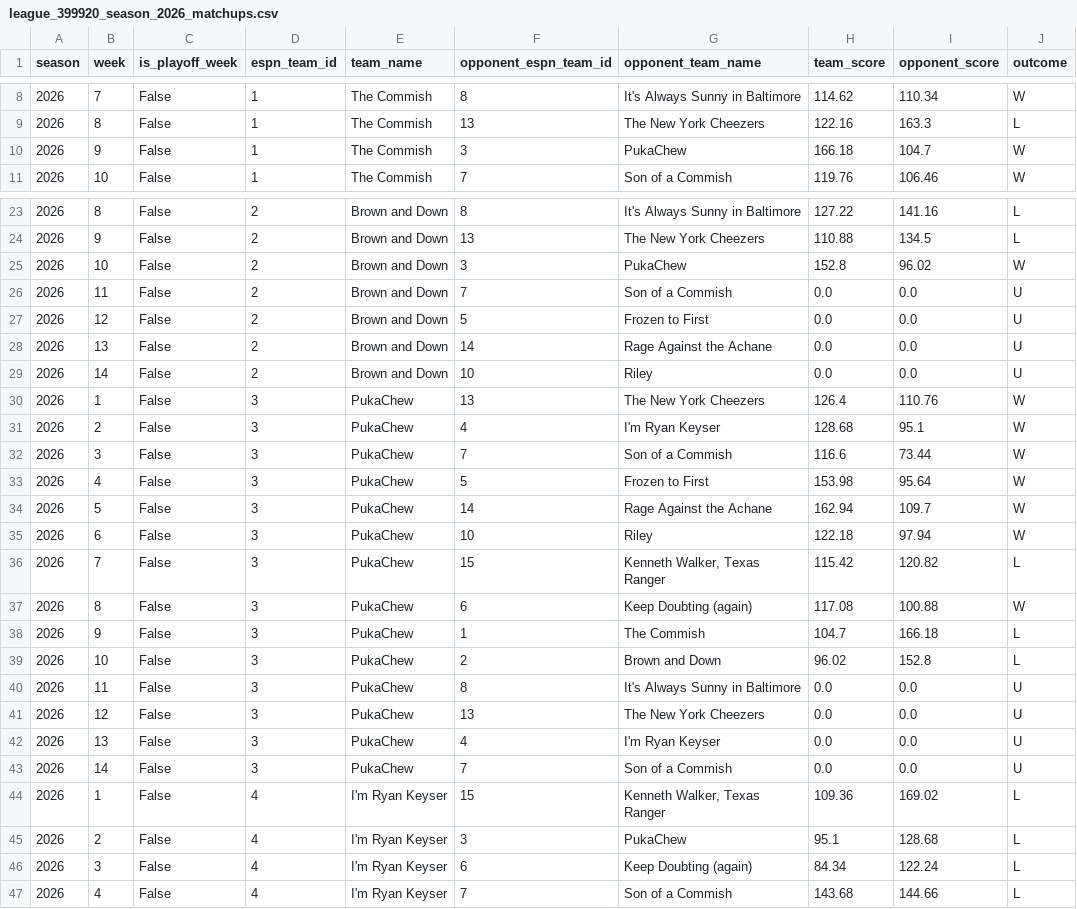
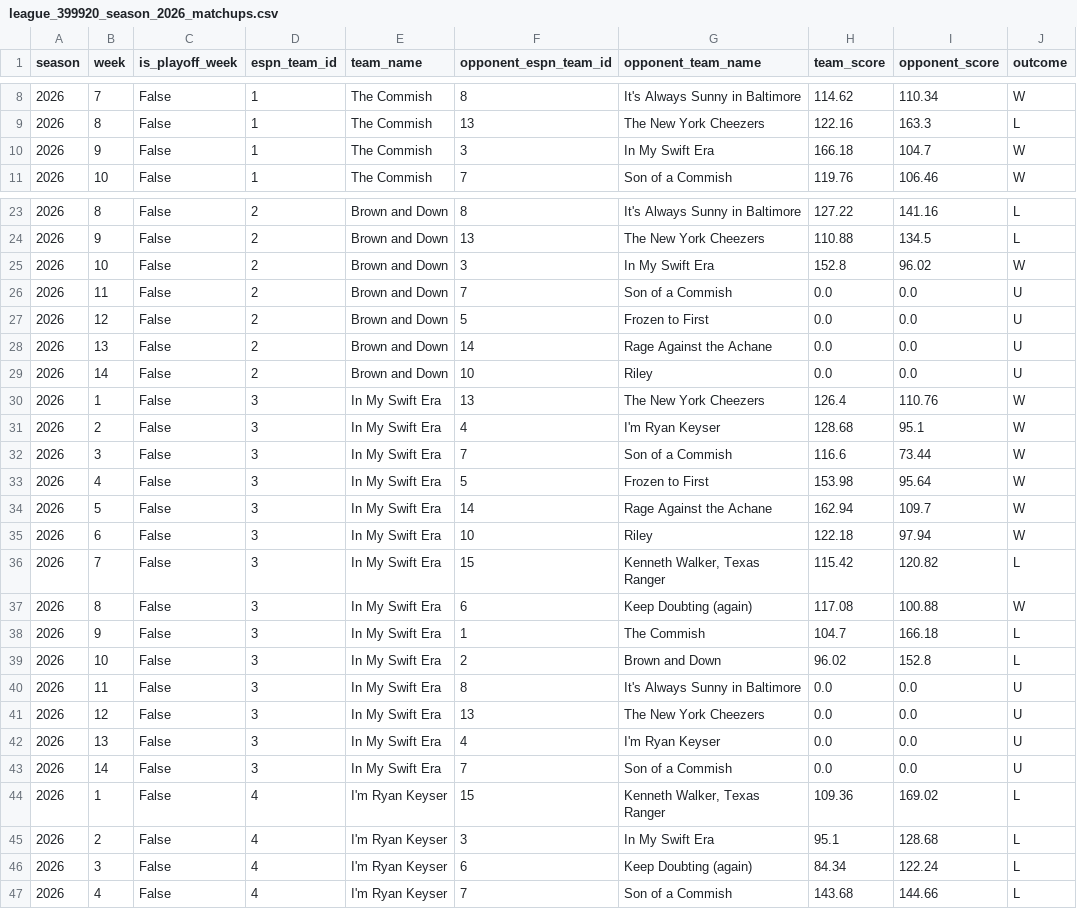
Before and after one commit to MikeRileytech/fantasy-league-history, a CSV file: data/processed/league_399920_season_2026_matchups.csv, drawn as a sheet; only a part is shown, gaps mark what is left out; the diff covers the shown part only.

```diff
--- a/data/processed/league_399920_season_2026_matchups.csv
+++ b/data/processed/league_399920_season_2026_matchups.csv
@@ -9,3 +9,3 @@ season,week,is_playoff_week,espn_team_id,team_name,opponent_espn_team_id,opponen
 2026,8,False,1,The  Commish,13,The New York Cheezers,122.16,163.3,L
-2026,9,False,1,The  Commish,3,PukaChew,166.18,104.7,W
+2026,9,False,1,The  Commish,3,In My Swift Era,166.18,104.7,W
 2026,10,False,1,The  Commish,7,Son of a Commish ,119.76,106.46,W
@@ -24,3 +24,3 @@ season,week,is_playoff_week,espn_team_id,team_name,opponent_espn_team_id,opponen
 2026,9,False,2,Brown and Down,13,The New York Cheezers,110.88,134.5,L
-2026,10,False,2,Brown and Down,3,PukaChew,152.8,96.02,W
+2026,10,False,2,Brown and Down,3,In My Swift Era,152.8,96.02,W
 2026,11,False,2,Brown and Down,7,Son of a Commish ,0.0,0.0,U
@@ -29,18 +29,18 @@ season,week,is_playoff_week,espn_team_id,team_name,opponent_espn_team_id,opponen
 2026,14,False,2,Brown and Down,10,Riley,0.0,0.0,U
-2026,1,False,3,PukaChew,13,The New York Cheezers,126.4,110.76,W
-2026,2,False,3,PukaChew,4,I'm Ryan Keyser ,128.68,95.1,W
-2026,3,False,3,PukaChew,7,Son of a Commish ,116.6,73.44,W
-2026,4,False,3,PukaChew,5,Frozen to First,153.98,95.64,W
-2026,5,False,3,PukaChew,14,Rage Against the Achane,162.94,109.7,W
-2026,6,False,3,PukaChew,10,Riley,122.18,97.94,W
-2026,7,False,3,PukaChew,15,"Kenneth Walker, Texas Ranger",115.42,120.82,L
-2026,8,False,3,PukaChew,6,Keep Doubting (again),117.08,100.88,W
-2026,9,False,3,PukaChew,1,The  Commish,104.7,166.18,L
-2026,10,False,3,PukaChew,2,Brown and Down,96.02,152.8,L
-2026,11,False,3,PukaChew,8,It's Always Sunny in Baltimore,0.0,0.0,U
-2026,12,False,3,PukaChew,13,The New York Cheezers,0.0,0.0,U
-2026,13,False,3,PukaChew,4,I'm Ryan Keyser ,0.0,0.0,U
-2026,14,False,3,PukaChew,7,Son of a Commish ,0.0,0.0,U
+2026,1,False,3,In My Swift Era,13,The New York Cheezers,126.4,110.76,W
+2026,2,False,3,In My Swift Era,4,I'm Ryan Keyser ,128.68,95.1,W
+2026,3,False,3,In My Swift Era,7,Son of a Commish ,116.6,73.44,W
+2026,4,False,3,In My Swift Era,5,Frozen to First,153.98,95.64,W
+2026,5,False,3,In My Swift Era,14,Rage Against the Achane,162.94,109.7,W
+2026,6,False,3,In My Swift Era,10,Riley,122.18,97.94,W
+2026,7,False,3,In My Swift Era,15,"Kenneth Walker, Texas Ranger",115.42,120.82,L
+2026,8,False,3,In My Swift Era,6,Keep Doubting (again),117.08,100.88,W
+2026,9,False,3,In My Swift Era,1,The  Commish,104.7,166.18,L
+2026,10,False,3,In My Swift Era,2,Brown and Down,96.02,152.8,L
+2026,11,False,3,In My Swift Era,8,It's Always Sunny in Baltimore,0.0,0.0,U
+2026,12,False,3,In My Swift Era,13,The New York Cheezers,0.0,0.0,U
+2026,13,False,3,In My Swift Era,4,I'm Ryan Keyser ,0.0,0.0,U
+2026,14,False,3,In My Swift Era,7,Son of a Commish ,0.0,0.0,U
 2026,1,False,4,I'm Ryan Keyser ,15,"Kenneth Walker, Texas Ranger",109.36,169.02,L
-2026,2,False,4,I'm Ryan Keyser ,3,PukaChew,95.1,128.68,L
+2026,2,False,4,I'm Ryan Keyser ,3,In My Swift Era,95.1,128.68,L
 2026,3,False,4,I'm Ryan Keyser ,6,Keep Doubting (again),84.34,122.24,L
```
Also changed, not shown: 11 edited cells elsewhere in this file, data/processed/league_399920_season_2026_draft.csv, data/processed/league_399920_season_2026_teams.csv, 4 other files.
